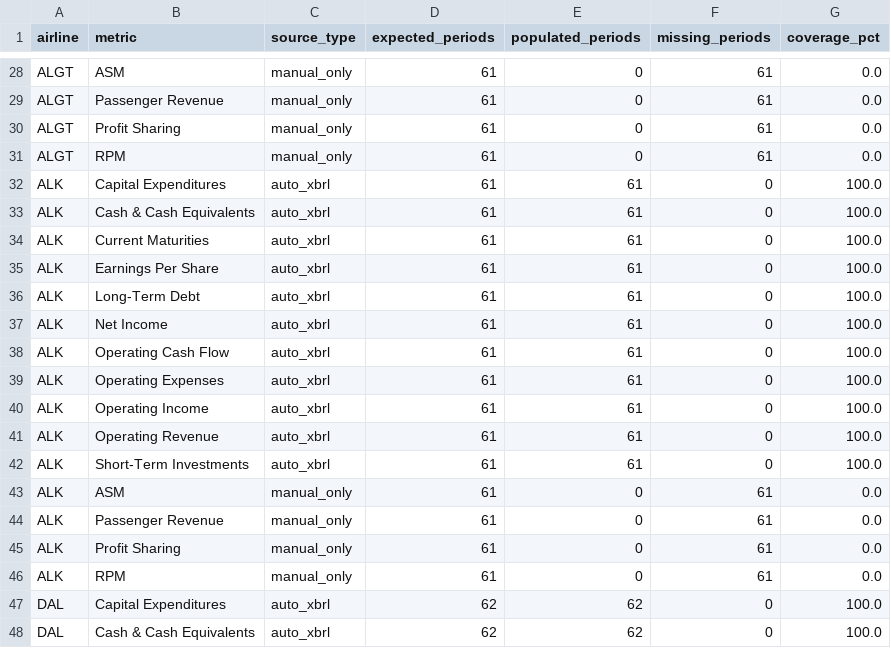
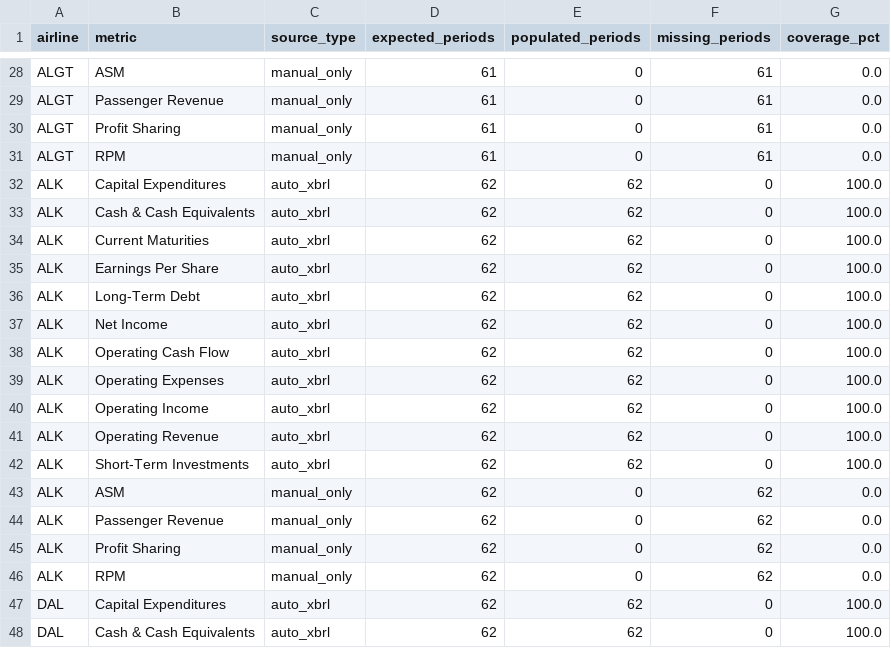
Before and after one commit to mtricanowicz/airline_financials, a CSV file: airline-dashboard/data/generated/diagnostics/coverage_summary.csv, drawn as a sheet; only a part is shown, gaps mark what is left out; the diff covers the shown part only.

```diff
--- a/airline-dashboard/data/generated/diagnostics/coverage_summary.csv
+++ b/airline-dashboard/data/generated/diagnostics/coverage_summary.csv
@@ -31,17 +31,17 @@ ALGT,Profit Sharing,manual_only,61,0,61,0.0
 ALGT,RPM,manual_only,61,0,61,0.0
-ALK,Capital Expenditures,auto_xbrl,61,61,0,100.0
-ALK,Cash & Cash Equivalents,auto_xbrl,61,61,0,100.0
-ALK,Current Maturities,auto_xbrl,61,61,0,100.0
-ALK,Earnings Per Share,auto_xbrl,61,61,0,100.0
-ALK,Long-Term Debt,auto_xbrl,61,61,0,100.0
-ALK,Net Income,auto_xbrl,61,61,0,100.0
-ALK,Operating Cash Flow,auto_xbrl,61,61,0,100.0
-ALK,Operating Expenses,auto_xbrl,61,61,0,100.0
-ALK,Operating Income,auto_xbrl,61,61,0,100.0
-ALK,Operating Revenue,auto_xbrl,61,61,0,100.0
-ALK,Short-Term Investments,auto_xbrl,61,61,0,100.0
-ALK,ASM,manual_only,61,0,61,0.0
-ALK,Passenger Revenue,manual_only,61,0,61,0.0
-ALK,Profit Sharing,manual_only,61,0,61,0.0
-ALK,RPM,manual_only,61,0,61,0.0
+ALK,Capital Expenditures,auto_xbrl,62,62,0,100.0
+ALK,Cash & Cash Equivalents,auto_xbrl,62,62,0,100.0
+ALK,Current Maturities,auto_xbrl,62,62,0,100.0
+ALK,Earnings Per Share,auto_xbrl,62,62,0,100.0
+ALK,Long-Term Debt,auto_xbrl,62,62,0,100.0
+ALK,Net Income,auto_xbrl,62,62,0,100.0
+ALK,Operating Cash Flow,auto_xbrl,62,62,0,100.0
+ALK,Operating Expenses,auto_xbrl,62,62,0,100.0
+ALK,Operating Income,auto_xbrl,62,62,0,100.0
+ALK,Operating Revenue,auto_xbrl,62,62,0,100.0
+ALK,Short-Term Investments,auto_xbrl,62,62,0,100.0
+ALK,ASM,manual_only,62,0,62,0.0
+ALK,Passenger Revenue,manual_only,62,0,62,0.0
+ALK,Profit Sharing,manual_only,62,0,62,0.0
+ALK,RPM,manual_only,62,0,62,0.0
 DAL,Capital Expenditures,auto_xbrl,62,62,0,100.0
```
Also changed, not shown: 43 edited cells elsewhere in this file, airline-dashboard/data/generated/diagnostics/coverage_detail.csv, 7 other files.
